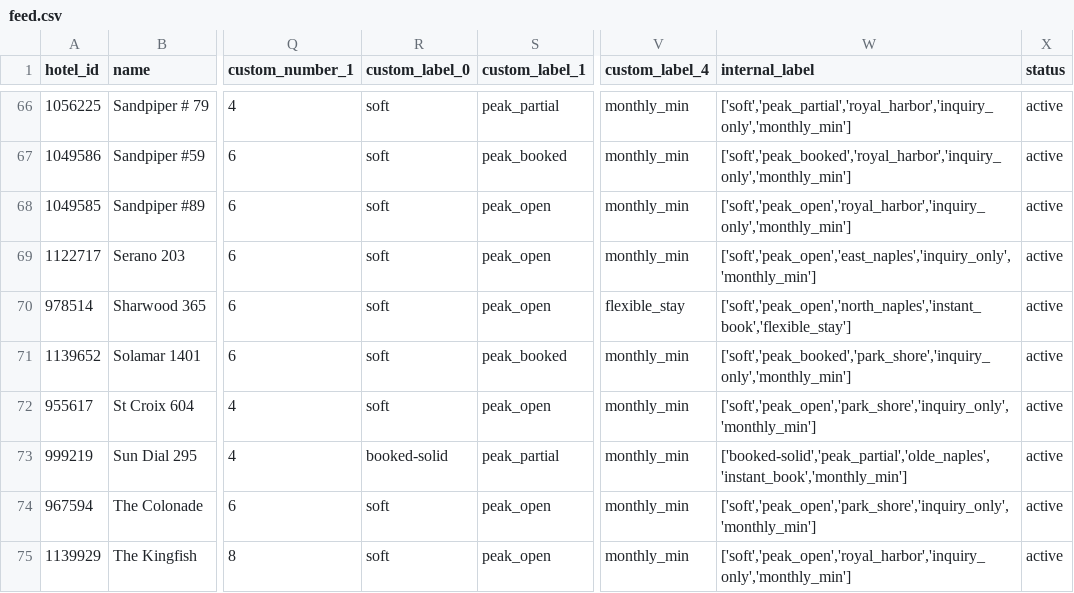
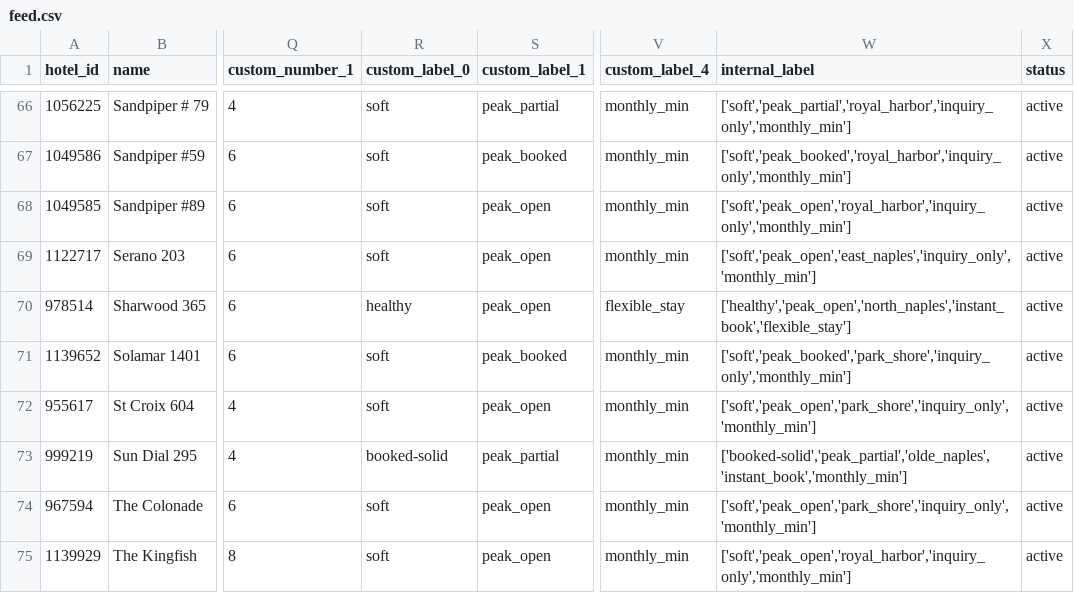
Before and after one commit to sjponsler41/nvpr-meta-feed, a CSV file: feed.csv, drawn as a sheet; only a part is shown, gaps mark what is left out; the diff names each change by its address in the sheet, - before the commit and + after, or states it on an @@ line.

Commit message:
Update feed 2026-10-26T16:52Z

```diff
--- a/feed.csv
+++ b/feed.csv
-R70 (custom_label_0): soft
+R70 (custom_label_0): healthy
-W70 (internal_label): ['soft','peak_open','north_naples','instant_book','flexible_stay']
+W70 (internal_label): ['healthy','peak_open','north_naples','instant_book','flexible_stay']
```
